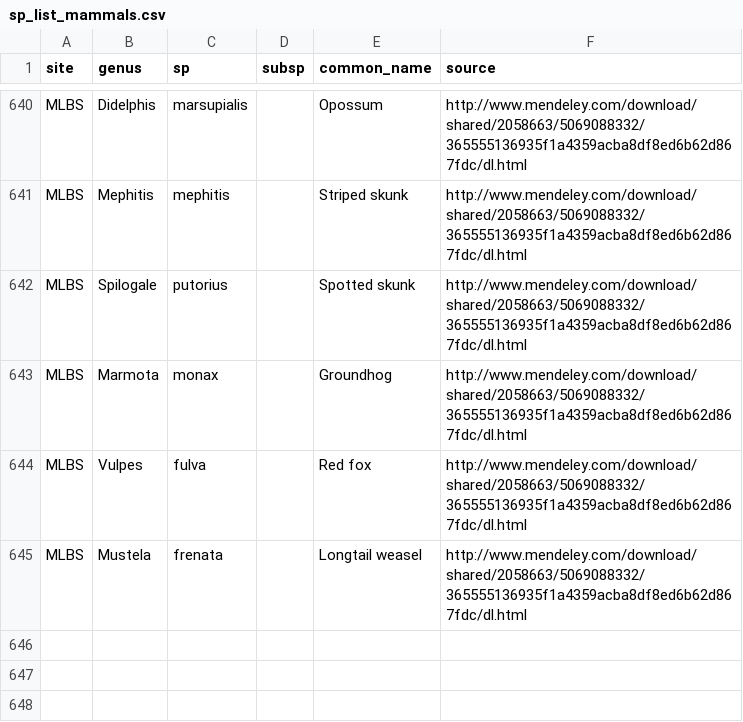
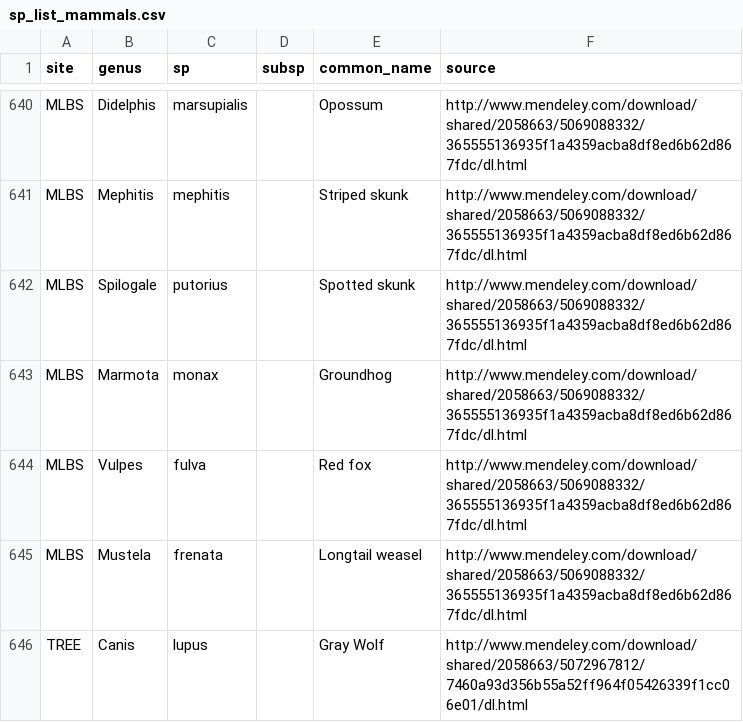
Before and after one commit to fluby/neonetods, a CSV file: data/sp_list_mammals.csv, drawn as a sheet; only a part is shown, gaps mark what is left out; the diff names each change by its address in the sheet, - before the commit and + after, or states it on an @@ line.

```diff
--- a/data/sp_list_mammals.csv
+++ b/data/sp_list_mammals.csv
+row 646: TREE | Canis | lupus |  | Gray Wolf | http://www.mendeley.com/download/shared/2058663/5072967812/7460a93d356b55a52ff964f05426339f1cc06e01/dl.html
```
Also changed, not shown: data/sp_list_birds.csv, data/sp_list_herps.csv.
